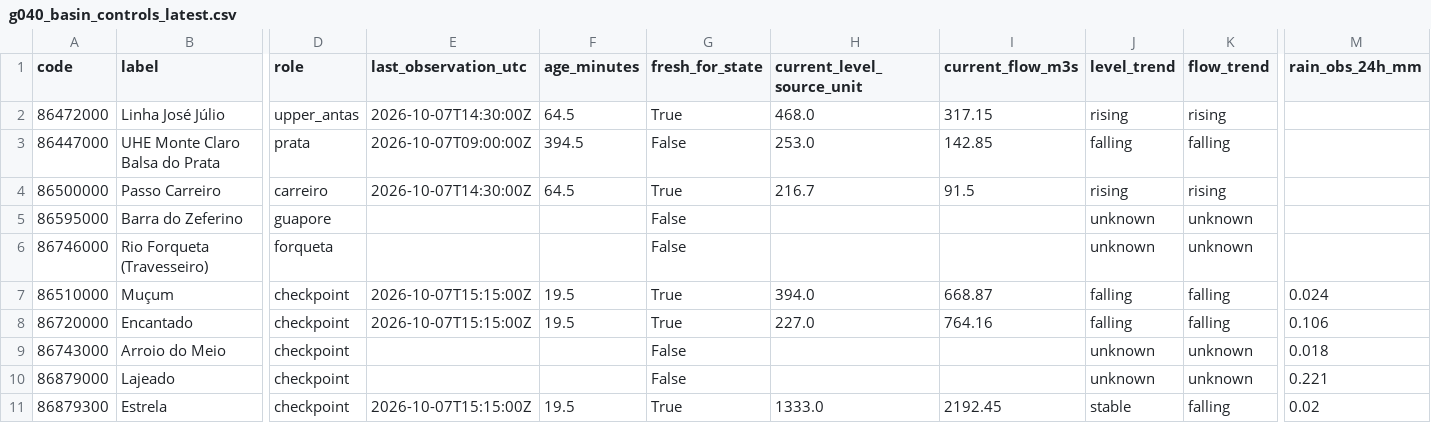
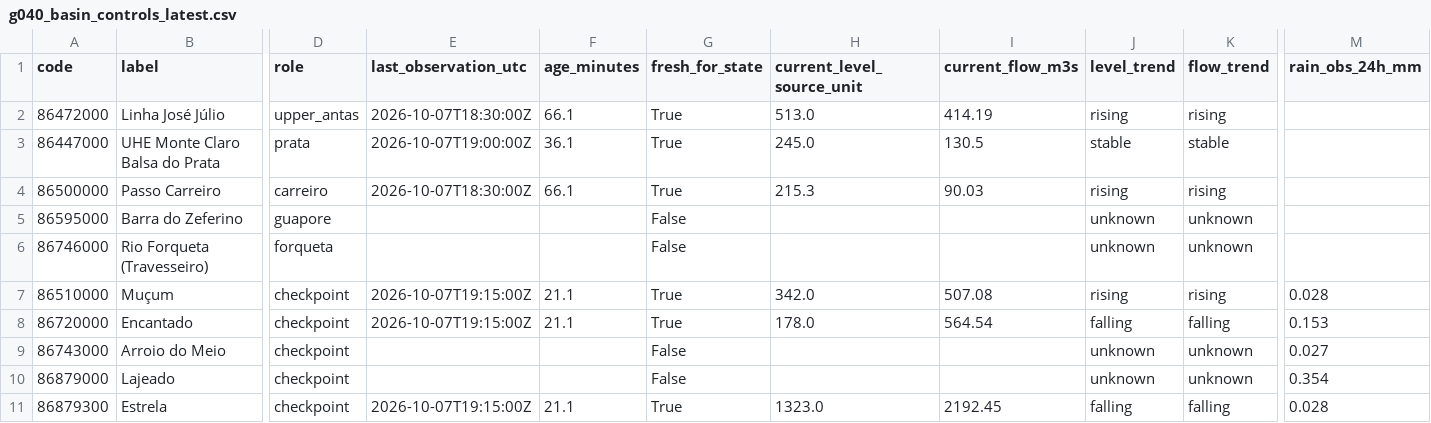
Before and after one commit to julianacarolinoreis/Previne-Taquari-Antas---Redes-Neurais, a CSV file: assets/data/hec_hms_g040_full_basin/g040_basin_controls_latest.csv, drawn as a sheet; only a part is shown, gaps mark what is left out; the diff covers the shown part only; the diff names each change by its address in the sheet, - before the commit and + after, or states it on an @@ line.

```diff
--- a/assets/data/hec_hms_g040_full_basin/g040_basin_controls_latest.csv
+++ b/assets/data/hec_hms_g040_full_basin/g040_basin_controls_latest.csv
-E2 (last_observation_utc): 2026-10-07T14:30:00Z
+E2 (last_observation_utc): 2026-10-07T18:30:00Z
-F2 (age_minutes): 64.5
+F2 (age_minutes): 66.1
-H2 (current_level_source_unit): 468.0
+H2 (current_level_source_unit): 513.0
-I2 (current_flow_m3s): 317.15
+I2 (current_flow_m3s): 414.19
-E3 (last_observation_utc): 2026-10-07T09:00:00Z
+E3 (last_observation_utc): 2026-10-07T19:00:00Z
-F3 (age_minutes): 394.5
+F3 (age_minutes): 36.1
-G3 (fresh_for_state): False
+G3 (fresh_for_state): True
-H3 (current_level_source_unit): 253.0
+H3 (current_level_source_unit): 245.0
-I3 (current_flow_m3s): 142.85
+I3 (current_flow_m3s): 130.5
-J3 (level_trend): falling
+J3 (level_trend): stable
-K3 (flow_trend): falling
+K3 (flow_trend): stable
-E4 (last_observation_utc): 2026-10-07T14:30:00Z
+E4 (last_observation_utc): 2026-10-07T18:30:00Z
-F4 (age_minutes): 64.5
+F4 (age_minutes): 66.1
-H4 (current_level_source_unit): 216.7
+H4 (current_level_source_unit): 215.3
-I4 (current_flow_m3s): 91.5
+I4 (current_flow_m3s): 90.03
-E7:E8 (last_observation_utc): 2026-10-07T15:15:00Z
+E7:E8 (last_observation_utc): 2026-10-07T19:15:00Z
-F7:F8 (age_minutes): 19.5
+F7:F8 (age_minutes): 21.1
-H7 (current_level_source_unit): 394.0
+H7 (current_level_source_unit): 342.0
-I7 (current_flow_m3s): 668.87
+I7 (current_flow_m3s): 507.08
-J7 (level_trend): falling
+J7 (level_trend): rising
-K7 (flow_trend): falling
+K7 (flow_trend): rising
-M7 (rain_obs_24h_mm): 0.024
+M7 (rain_obs_24h_mm): 0.028
-H8 (current_level_source_unit): 227.0
+H8 (current_level_source_unit): 178.0
-I8 (current_flow_m3s): 764.16
+I8 (current_flow_m3s): 564.54
-M8 (rain_obs_24h_mm): 0.106
+M8 (rain_obs_24h_mm): 0.153
-M9 (rain_obs_24h_mm): 0.018
+M9 (rain_obs_24h_mm): 0.027
-M10 (rain_obs_24h_mm): 0.221
+M10 (rain_obs_24h_mm): 0.354
-E11 (last_observation_utc): 2026-10-07T15:15:00Z
+E11 (last_observation_utc): 2026-10-07T19:15:00Z
-F11 (age_minutes): 19.5
+F11 (age_minutes): 21.1
-H11 (current_level_source_unit): 1333.0
+H11 (current_level_source_unit): 1323.0
-J11 (level_trend): stable
+J11 (level_trend): falling
-M11 (rain_obs_24h_mm): 0.02
+M11 (rain_obs_24h_mm): 0.028
```
Also changed, not shown: 13 edited cells elsewhere in this file, assets/data/hec_hms_g040_full_basin/g040_basin_network_latest.csv, assets/data/hec_hms_g040_full_basin/g040_ecmwf_buffer_hourly.csv, 3 other files.
